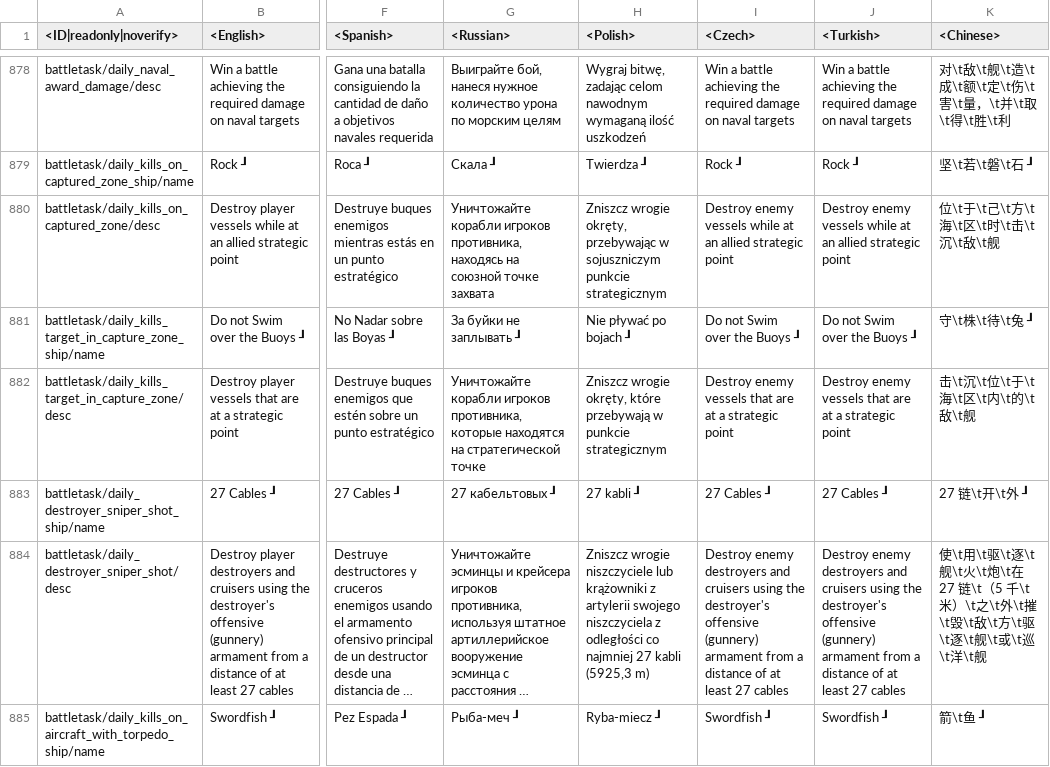
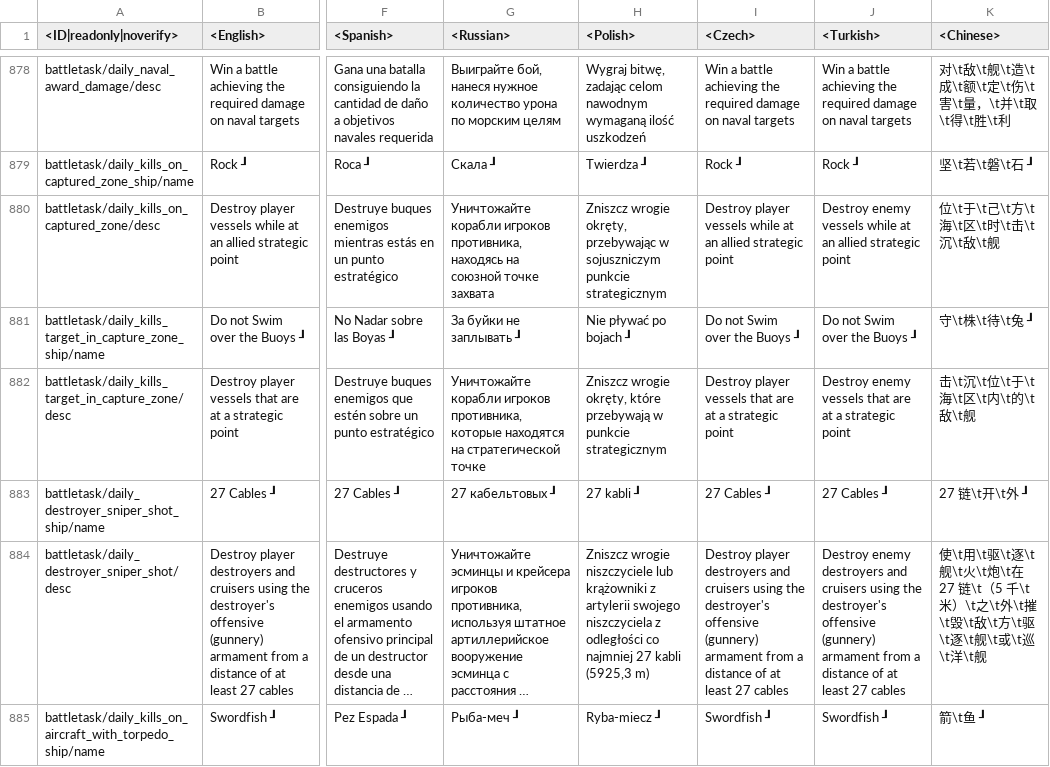
Before and after one commit to Warthunder-Open-Source-Foundation/wt_datamine_extractor, a CSV file: lang/unlocks_achievements.csv, drawn as a sheet; only a part is shown, gaps mark what is left out; long unchanged cells end in …; the diff covers the shown part only; the diff names each change by its address in the sheet, - before the commit and + after, or states it on an @@ line.

```diff
--- a/lang/unlocks_achievements.csv
+++ b/lang/unlocks_achievements.csv
-I880 (<Czech>): Destroy enemy vessels while…
+I880 (<Czech>): Destroy player vessels while…
-I882 (<Czech>): Destroy enemy vessels that…
+I882 (<Czech>): Destroy player vessels that…
-I884 (<Czech>): Destroy enemy destroyers and…
+I884 (<Czech>): Destroy player destroyers and…
```
Also changed, not shown: 28 edited cells elsewhere in this file, lang/menu_multiplayer.csv, lang/missions_locations.csv, 19 other files.
